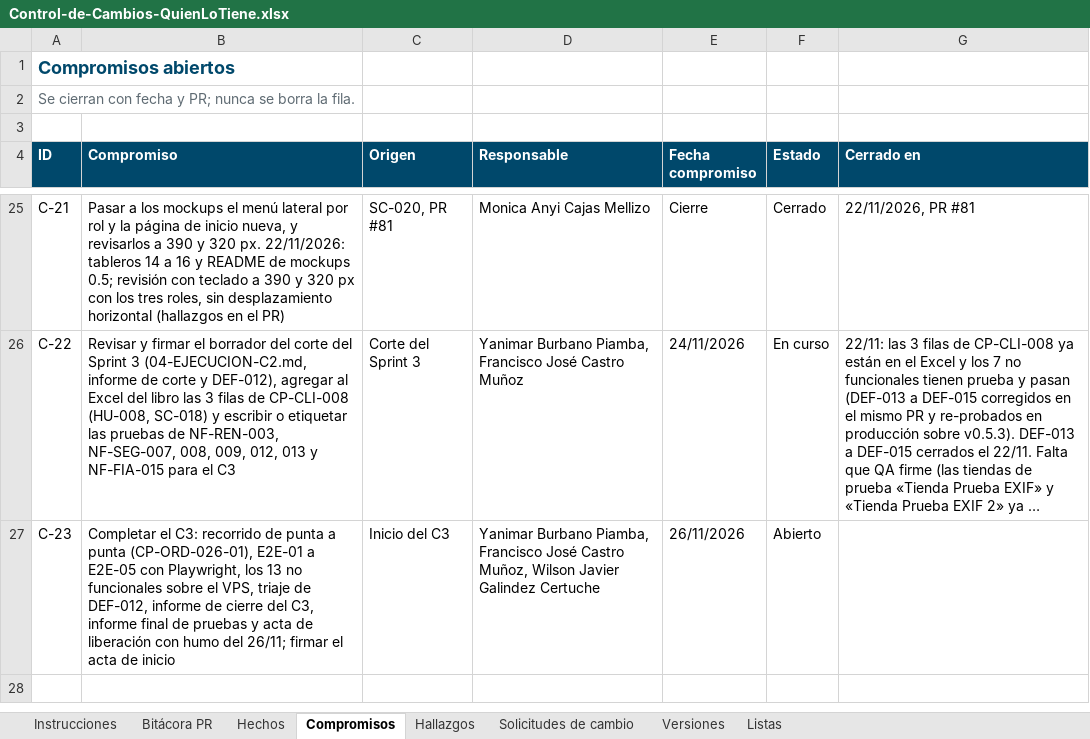
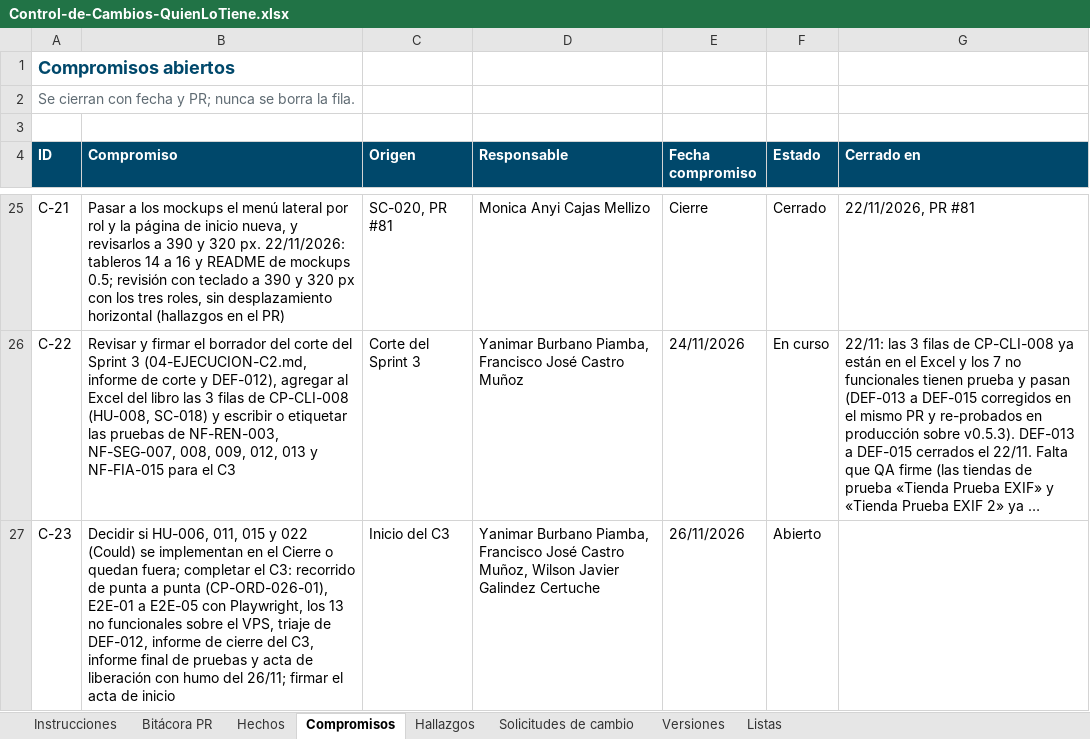
Before and after one commit to Daniel0442123/QuienLoTiene, an Excel workbook: docs/gestion/entregables/Control-de-Cambios-QuienLoTiene.xlsx, sheet Compromisos, drawn as a sheet; only a part is shown, gaps mark what is left out; long unchanged cells end in …; values as stored, in another font and other column widths than the file's, no borders; the diff names each change by its address in the sheet, - before the commit and + after, or states it on an @@ line.

```diff
--- a/docs/gestion/entregables/Control-de-Cambios-QuienLoTiene.xlsx (sheet Compromisos)
+++ b/docs/gestion/entregables/Control-de-Cambios-QuienLoTiene.xlsx (sheet Compromisos)
-B27 (Compromiso): Completar el C3:…
+B27 (Compromiso): Decidir si HU-006, 011, 015 y 022 (Could) se implementan en el Cierre o quedan fuera; completar el C3:…
```
Also changed, not shown: sheet Instrucciones, sheet Hechos, docs/pruebas/entregables/Libro-Control-QA-QuienLoTiene-v1.0.xlsx, 6 other files.
